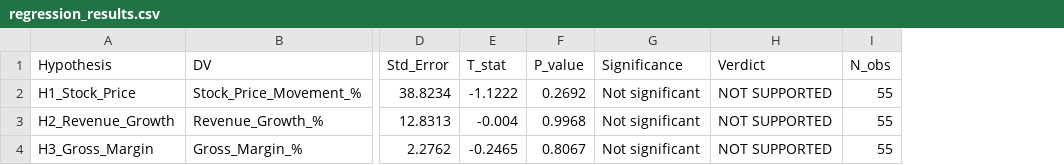
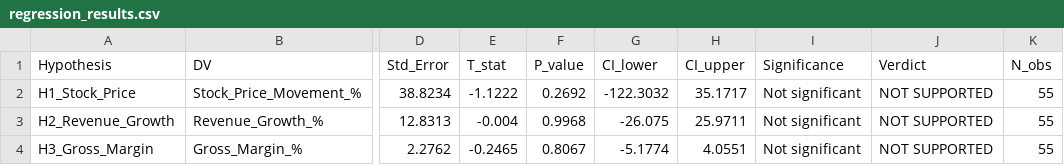
Before and after one commit to NicoleKzm/AI-Signalling-Dissertation, a CSV file: regression_results.csv, drawn as a sheet; only a part is shown, gaps mark what is left out; the diff names each change by its address in the sheet, - before the commit and + after, or states it on an @@ line.

Commit message:
Update progress

```diff
--- a/regression_results.csv
+++ b/regression_results.csv
+column G (CI_lower), rows 2-4: -122.3032 | -26.075 | -5.1774
+column H (CI_upper), rows 2-4: 35.1717 | 25.9711 | 4.0551
```
